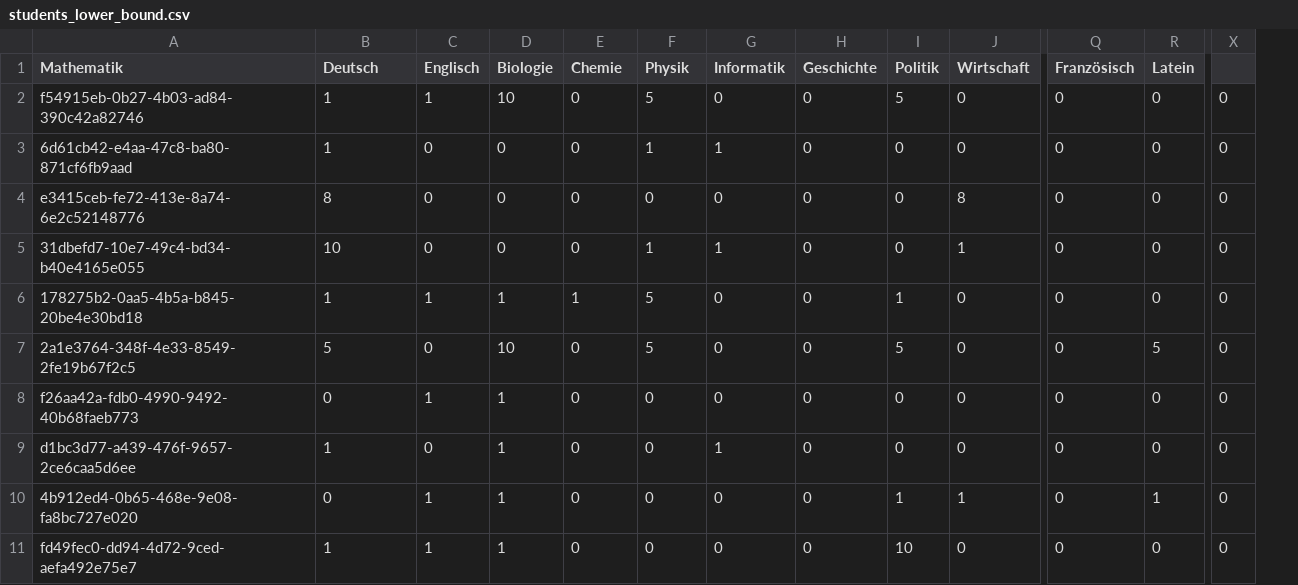
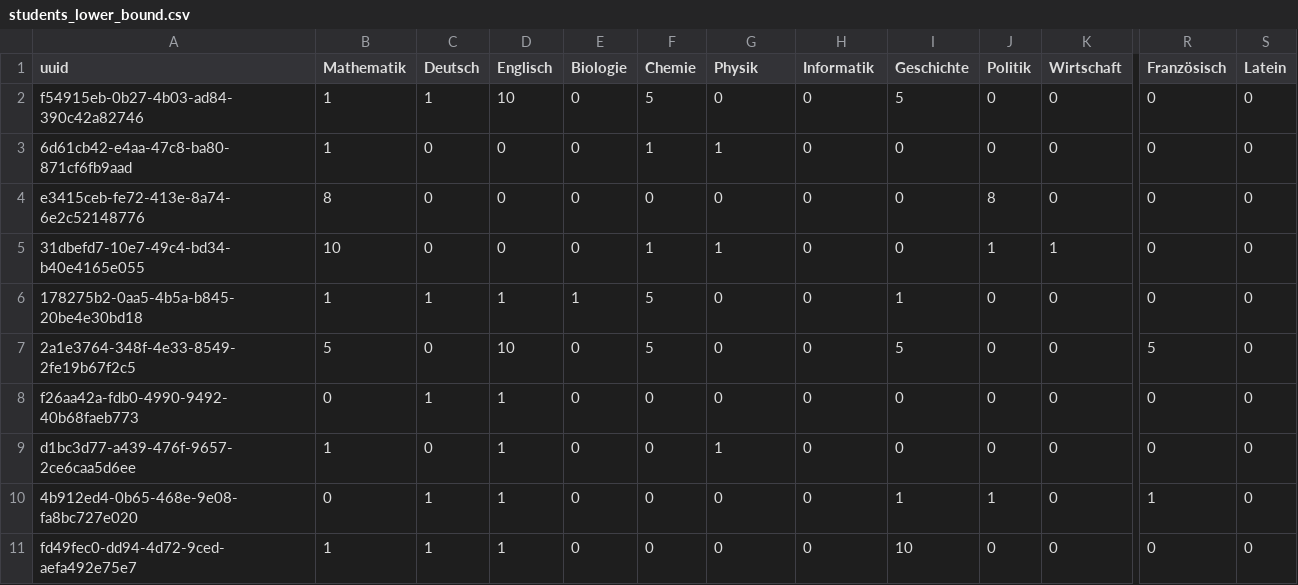
Before and after one commit to corona-school/matching, a CSV file: sample_input_data/students_lower_bound.csv, drawn as a sheet; only a part is shown, gaps mark what is left out; removed rows and columns are numbered as before the commit, all else as after; the diff covers the shown part only; the diff names each change by its address in the sheet, - before the commit and + after, or states it on an @@ line.

```diff
--- a/sample_input_data/students_lower_bound.csv
+++ b/sample_input_data/students_lower_bound.csv
+column I (Geschichte), rows 2-11: 5 | 0 | 0 | 0 | 1 | 5 | 0 | 0 | 1 | 10
-column X, rows 2-11: all 0
-A1: Mathematik
+A1: uuid
-B1: Deutsch
+B1: Mathematik
-C1: Englisch
+C1: Deutsch
-D1: Biologie
+D1: Englisch
-E1: Chemie
+E1: Biologie
-F1: Physik
+F1: Chemie
-G1: Informatik
+G1: Physik
-H1: Geschichte
+H1: Informatik
-J2 (Politik): 5
+J2 (Politik): 0
-J4 (Politik): 0
+J4 (Politik): 8
-K4 (Wirtschaft): 8
+K4 (Wirtschaft): 0
-J5 (Politik): 0
+J5 (Politik): 1
-J6 (Politik): 1
+J6 (Politik): 0
-J7 (Politik): 5
+J7 (Politik): 0
-R7 (Französisch): 0
+R7 (Französisch): 5
-S7 (Latein): 5
+S7 (Latein): 0
-K10 (Wirtschaft): 1
+K10 (Wirtschaft): 0
-R10 (Französisch): 0
+R10 (Französisch): 1
-S10 (Latein): 1
+S10 (Latein): 0
-J11 (Politik): 10
+J11 (Politik): 0
```
Also changed, not shown: 3 edited cells elsewhere in this file, sample_input_data/pupils.csv, sample_input_data/students_upper_bound.csv, 4 other files.
